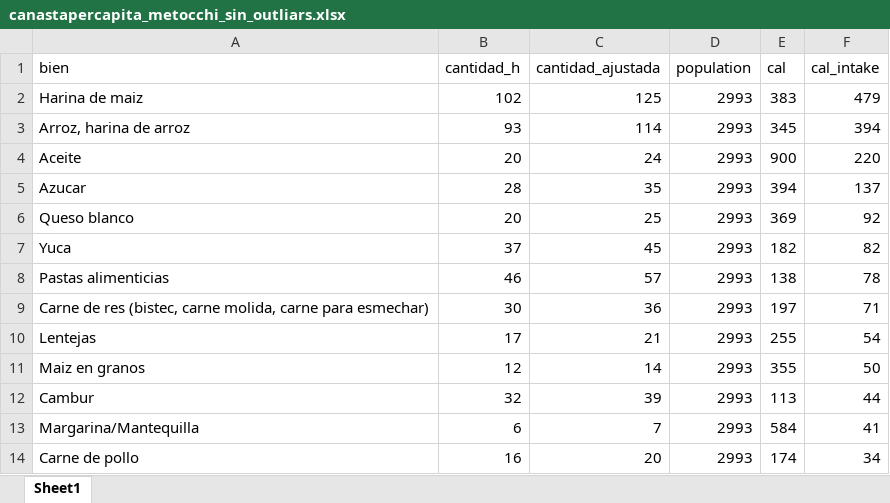
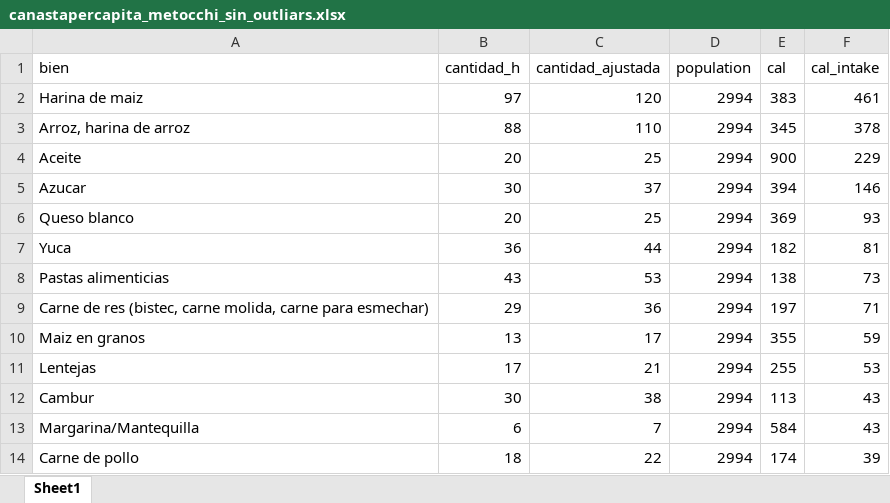
Before and after one commit to gdcaruso/VEN, an Excel workbook: poverty_measurement/input/canastapercapita_metocchi_sin_outliars.xlsx, sheet Sheet1, drawn as a sheet; only a part is shown; values as stored, in another font and other column widths than the file's, no borders; removed rows and columns are numbered as before the commit, all else as after; the diff covers the shown part only; the diff names each change by its address in the sheet, - before the commit and + after, or states it on an @@ line.

```diff
--- a/poverty_measurement/input/canastapercapita_metocchi_sin_outliars.xlsx (sheet Sheet1)
+++ b/poverty_measurement/input/canastapercapita_metocchi_sin_outliars.xlsx (sheet Sheet1)
-B2 (cantidad_h): 102
+B2 (cantidad_h): 97
-C2 (cantidad_ajustada): 125
+C2 (cantidad_ajustada): 120
-D2:D9 (population): 2993
+D2:D9 (population): 2994
-F2 (cal_intake): 479
+F2 (cal_intake): 461
-B3 (cantidad_h): 93
+B3 (cantidad_h): 88
-C3 (cantidad_ajustada): 114
+C3 (cantidad_ajustada): 110
-F3 (cal_intake): 394
+F3 (cal_intake): 378
-C4 (cantidad_ajustada): 24
+C4 (cantidad_ajustada): 25
-F4 (cal_intake): 220
+F4 (cal_intake): 229
-B5 (cantidad_h): 28
+B5 (cantidad_h): 30
-C5 (cantidad_ajustada): 35
+C5 (cantidad_ajustada): 37
-F5 (cal_intake): 137
+F5 (cal_intake): 146
-F6 (cal_intake): 92
+F6 (cal_intake): 93
-B7 (cantidad_h): 37
+B7 (cantidad_h): 36
-C7 (cantidad_ajustada): 45
+C7 (cantidad_ajustada): 44
-F7 (cal_intake): 82
+F7 (cal_intake): 81
-B8 (cantidad_h): 46
+B8 (cantidad_h): 43
-C8 (cantidad_ajustada): 57
+C8 (cantidad_ajustada): 53
-F8 (cal_intake): 78
+F8 (cal_intake): 73
-B9 (cantidad_h): 30
+B9 (cantidad_h): 29
+row 10: Maiz en granos | 13 | 17 | 2994 | 355 | 59
-D11 (population): 2993
+D11 (population): 2994
-F11 (cal_intake): 54
+F11 (cal_intake): 53
-row 11: Maiz en granos | 12 | 14 | 2993 | 355 | 50
-B12 (cantidad_h): 32
+B12 (cantidad_h): 30
-C12 (cantidad_ajustada): 39
+C12 (cantidad_ajustada): 38
-D12:D14 (population): 2993
+D12:D14 (population): 2994
-F12 (cal_intake): 44
+F12 (cal_intake): 43
-F13 (cal_intake): 41
+F13 (cal_intake): 43
-B14 (cantidad_h): 16
+B14 (cantidad_h): 18
-C14 (cantidad_ajustada): 20
+C14 (cantidad_ajustada): 22
-F14 (cal_intake): 34
+F14 (cal_intake): 39
```
Also changed, not shown: 2 added rows, 2 removed rows and 24 edited cells elsewhere in this sheet, poverty_measurement/input/canastapercapita_metocol_sin_outliars.xlsx, 15 other files.
